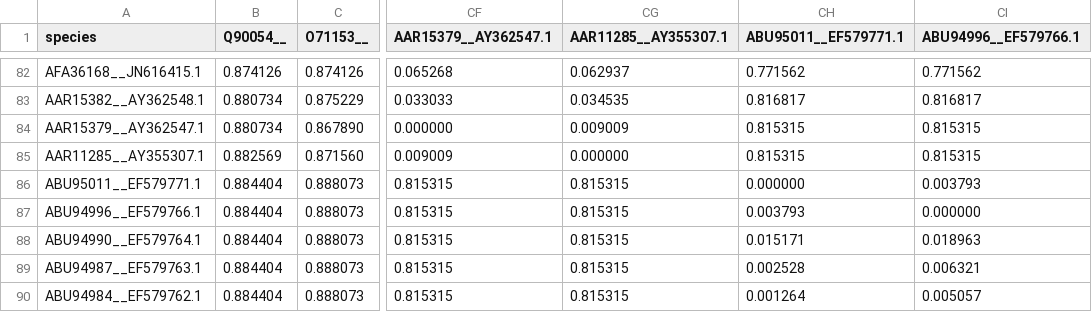
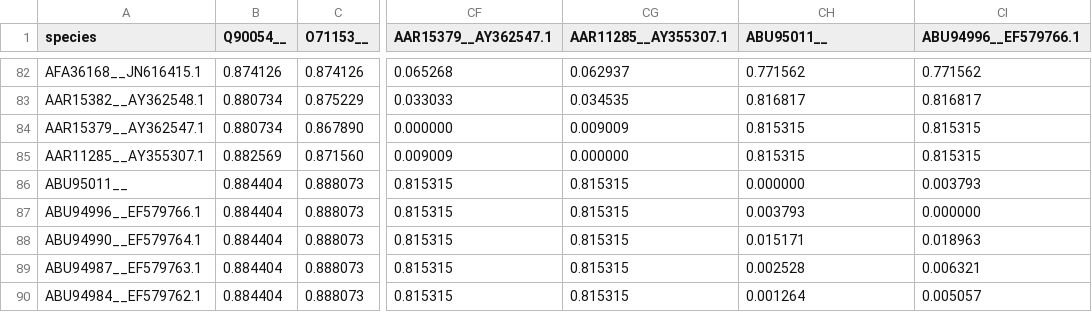
Before and after one commit to anilthanki/ViCTreeView, a CSV file: data/Densovirinae.csv, drawn as a sheet; only a part is shown, gaps mark what is left out; the diff names each change by its address in the sheet, - before the commit and + after, or states it on an @@ line.

Commit message:
Data files updated for Densovirinae

```diff
--- a/data/Densovirinae.csv
+++ b/data/Densovirinae.csv
-CH1: ABU95011__EF579771.1
+CH1: ABU95011__
-A86 (species): ABU95011__EF579771.1
+A86 (species): ABU95011__
```
Also changed, not shown: data/Densovirinae_label.csv, 1 other file.
